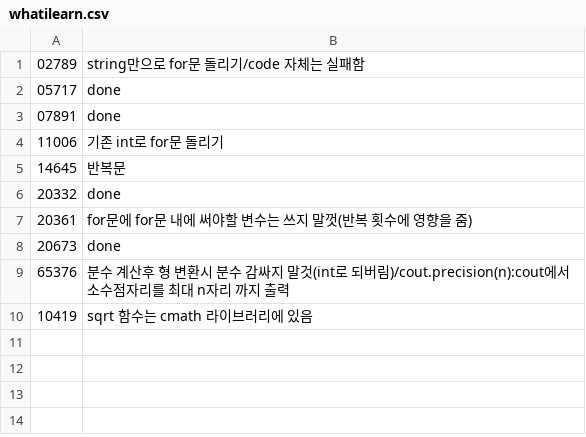
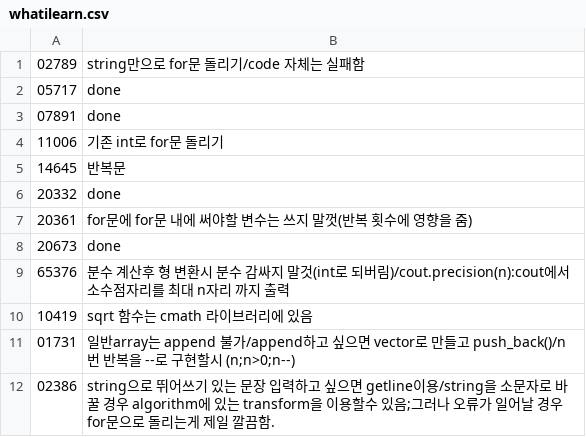
Before and after one commit to bbasung1/baekjoonpratice, a CSV file: whatilearn.csv, drawn as a sheet; the diff names each change by its address in the sheet, - before the commit and + after, or states it on an @@ line.

```diff
--- a/whatilearn.csv
+++ b/whatilearn.csv
+row 11: 01731 | 일반array는 append 불가/append하고 싶으면 vector로 만들고 push_back()/n번 반복을 --로 구현할시 (n;n>0;n--)
+row 12: 02386 | string으로 뛰어쓰기 있는 문장 입력하고 싶으면 getline이용/string을 소문자로 바꿀 경우 algorithm에 있는 transform을 이용할수 있음;그러나 오류가 일어날 경우 for문으로 돌리는게 제일 깔끔함.
```
Also changed, not shown: 3 other files.
